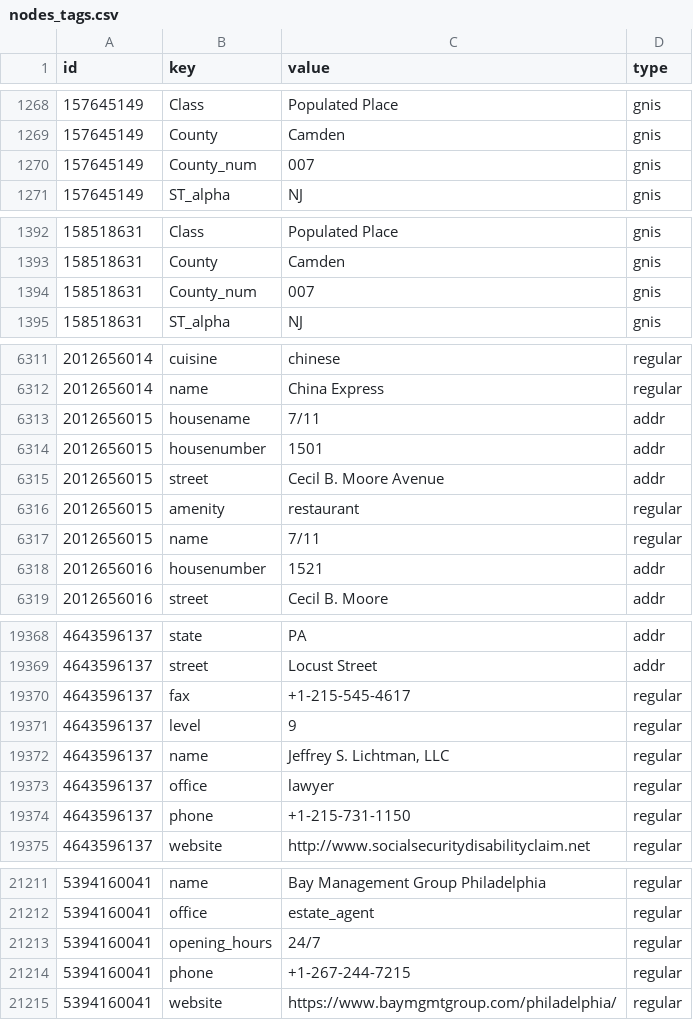
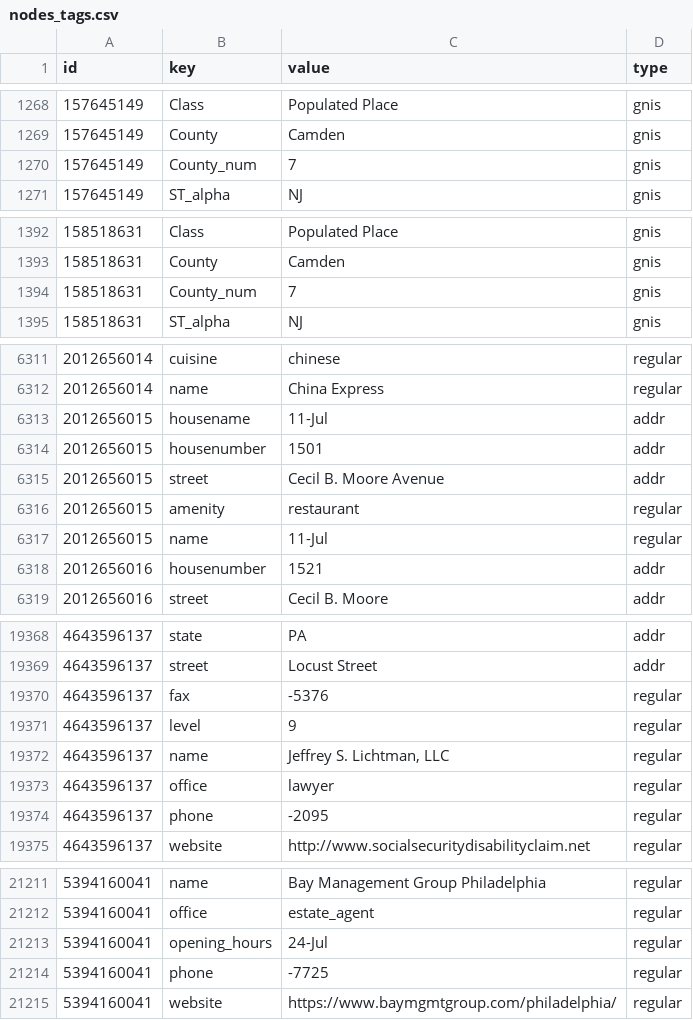
Before and after one commit to ap1303/DANDUdacity_adv, a CSV file: P3/nodes_tags.csv, drawn as a sheet; only a part is shown, gaps mark what is left out; the diff covers the shown part only.

```diff
--- a/P3/nodes_tags.csv
+++ b/P3/nodes_tags.csv
@@ -1269,3 +1269,3 @@ id,key,value,type
 157645149,County,Camden,gnis
-157645149,County_num,007,gnis
+157645149,County_num,7,gnis
 157645149,ST_alpha,NJ,gnis
@@ -1393,3 +1393,3 @@ id,key,value,type
 158518631,County,Camden,gnis
-158518631,County_num,007,gnis
+158518631,County_num,7,gnis
 158518631,ST_alpha,NJ,gnis
@@ -6312,3 +6312,3 @@ id,key,value,type
 2012656014,name,China Express,regular
-2012656015,housename,7/11,addr
+2012656015,housename,11-Jul,addr
 2012656015,housenumber,1501,addr
@@ -6316,2 +6316,2 @@ id,key,value,type
 2012656015,amenity,restaurant,regular
-2012656015,name,7/11,regular
+2012656015,name,11-Jul,regular
@@ -19370,3 +19370,3 @@ id,key,value,type
 4643596137,street,Locust Street,addr
-4643596137,fax,+1-215-545-4617,regular
+4643596137,fax,-5376,regular
 4643596137,level,9,regular
@@ -19374,3 +19374,3 @@ id,key,value,type
 4643596137,office,lawyer,regular
-4643596137,phone,+1-215-731-1150,regular
+4643596137,phone,-2095,regular
 4643596137,website,http://www.socialsecuritydisabilityclaim.net,regular
@@ -21213,4 +21213,4 @@ id,key,value,type
 5394160041,office,estate_agent,regular
-5394160041,opening_hours,24/7,regular
-5394160041,phone,+1-267-244-7215,regular
+5394160041,opening_hours,24-Jul,regular
+5394160041,phone,-7725,regular
 5394160041,website,https://www.baymgmtgroup.com/philadelphia/,regular
```
Also changed, not shown: 165 edited cells elsewhere in this file, 6 other files.
